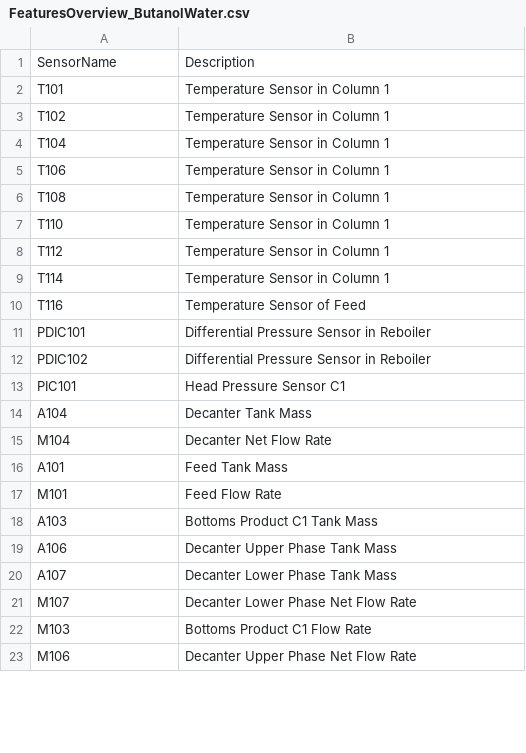
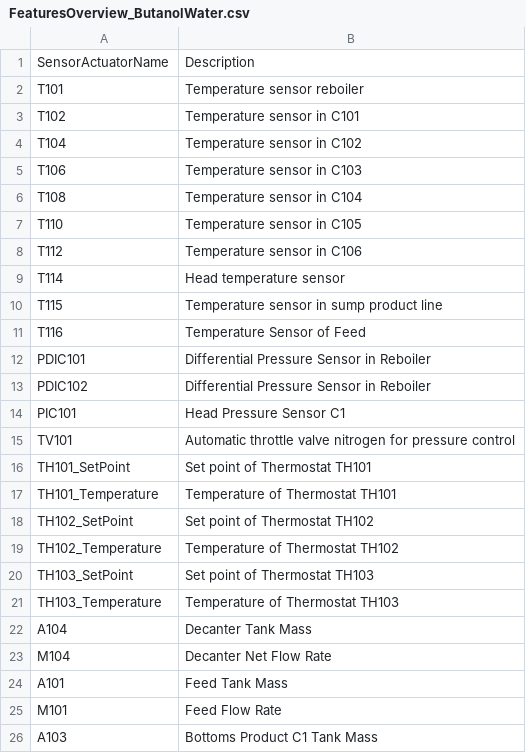
Before and after one commit to AparnaMuraleedharan/DataVisualization, a CSV file: ContinuousDistillationData/ScenarioB_BinaryComponent_n-butanolwater/FeaturesOverview_ButanolWater.csv, drawn as a sheet; only a part is shown; the shorter side is filled out with more unchanged rows; the diff covers the shown part only.

```diff
--- a/ContinuousDistillationData/ScenarioB_BinaryComponent_n-butanolwater/FeaturesOverview_ButanolWater.csv
+++ b/ContinuousDistillationData/ScenarioB_BinaryComponent_n-butanolwater/FeaturesOverview_ButanolWater.csv
@@ -1,10 +1,11 @@
-SensorName,Description
-T101,Temperature Sensor in Column 1
-T102,Temperature Sensor in Column 1
-T104,Temperature Sensor in Column 1
-T106,Temperature Sensor in Column 1
-T108,Temperature Sensor in Column 1
-T110,Temperature Sensor in Column 1
-T112,Temperature Sensor in Column 1
-T114,Temperature Sensor in Column 1
+SensorActuatorName,Description
+T101,Temperature sensor reboiler
+T102,Temperature sensor in C101
+T104,Temperature sensor in C102
+T106,Temperature sensor in C103
+T108,Temperature sensor in C104
+T110,Temperature sensor in C105
+T112,Temperature sensor in C106
+T114,Head temperature sensor
+T115,Temperature sensor in sump product line
 T116,Temperature Sensor of Feed
@@ -13,2 +14,9 @@ PDIC102,Differential Pressure Sensor in Reboiler
 PIC101,Head Pressure Sensor C1
+TV101,Automatic throttle valve nitrogen for pressure control
+TH101_SetPoint,Set point of Thermostat TH101
+TH101_Temperature,Temperature of Thermostat TH101
+TH102_SetPoint,Set point of Thermostat TH102
+TH102_Temperature,Temperature of Thermostat TH102
+TH103_SetPoint,Set point of Thermostat TH103
+TH103_Temperature,Temperature of Thermostat TH103
 A104,Decanter Tank Mass
```
Also changed, not shown: 36 added rows, 1 removed row and 9 edited cells elsewhere in this file, ContinuousDistillationData/ScenarioA_SingleComponent_Water/FeaturesOverview_Water.csv, ContinuousDistillationData/ScenarioC_ReactiveOME/FeaturesOverview_OME.csv, 53 other files.
